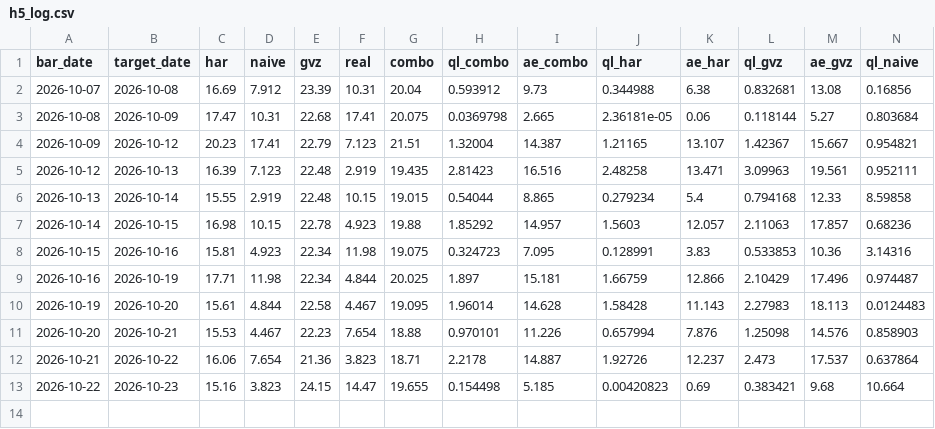
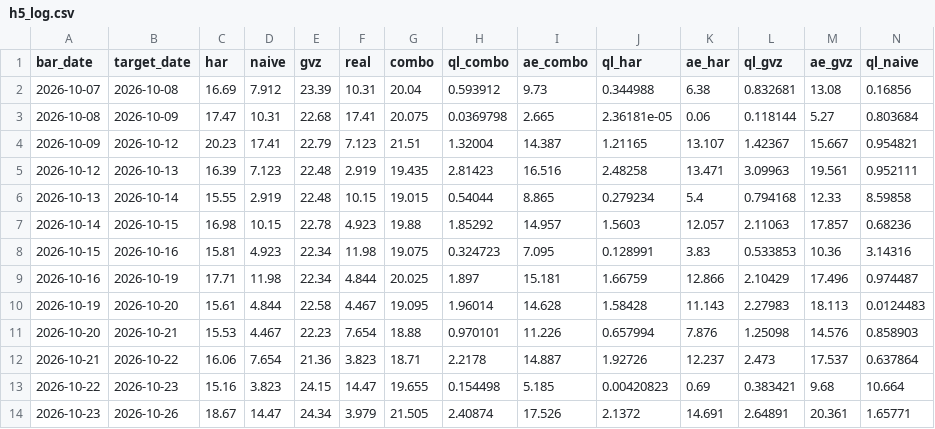
Before and after one commit to wayurin88/gold-vrp-monitor-, a CSV file: h5/h5_log.csv, drawn as a sheet; only a part is shown; rows hold the shown columns only; the diff names each change by its address in the sheet, - before the commit and + after, or states it on an @@ line.

```diff
--- a/h5/h5_log.csv
+++ b/h5/h5_log.csv
+row 14: 2026-10-23 | 2026-10-26 | 18.67 | 14.47 | 24.34 | 3.979 | 21.505 | 2.40874 | 17.526 | 2.1372 | 14.691 | 2.64891 | 20.361 | 1.65771
```
Also changed, not shown: gold_har_log.csv, 2 other files.
